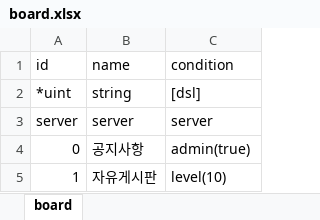
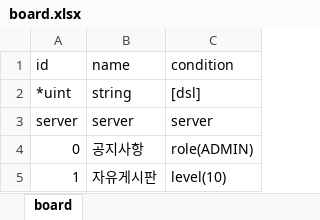
Before and after one commit to boyism80/fb, an Excel workbook: resources/table/board.xlsx, sheet board, drawn as a sheet; values as stored, in another font and other column widths than the file's, no borders; the diff names each change by its address in the sheet, - before the commit and + after, or states it on an @@ line.

```diff
--- a/resources/table/board.xlsx (sheet board)
+++ b/resources/table/board.xlsx (sheet board)
-C4 (condition): admin(true)
+C4 (condition): role(ADMIN)
```
Also changed, not shown: resources/table/enum.xlsx, 27 other files.
